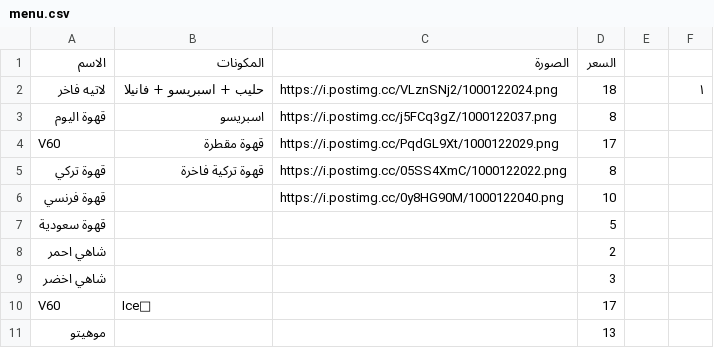
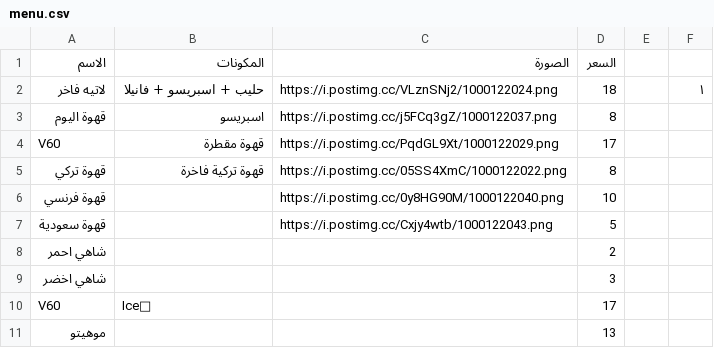
Before and after one commit to barnaf/Ma-coffe, a CSV file: menu.csv, drawn as a sheet; only a part is shown.

Commit message:
Update menu.csv

```diff
--- a/menu.csv
+++ b/menu.csv
@@ -6,3 +6,3 @@ V60,قهوة مقطرة,https://i.postimg.cc/PqdGL9Xt/1000122029.png,17
 قهوة فرنسي,,https://i.postimg.cc/0y8HG90M/1000122040.png,10,,
-قهوة سعودية,,,5,,
+قهوة سعودية,,https://i.postimg.cc/Cxjy4wtb/1000122043.png,5,,
 شاهي احمر,,,2,,
```
